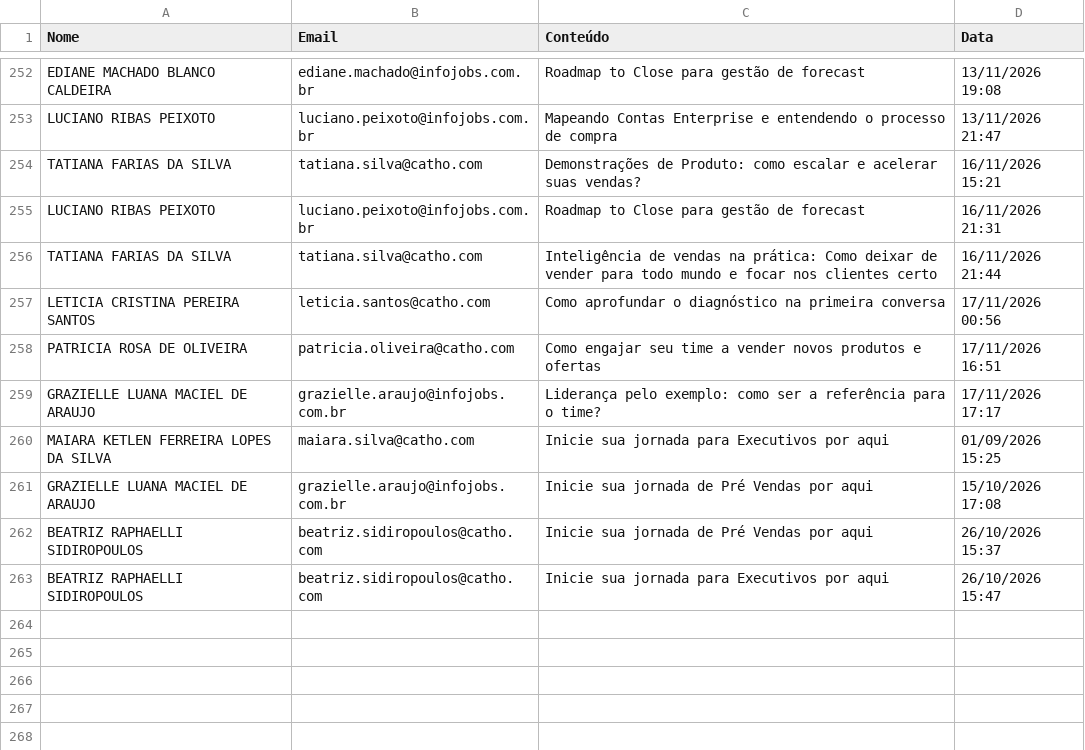
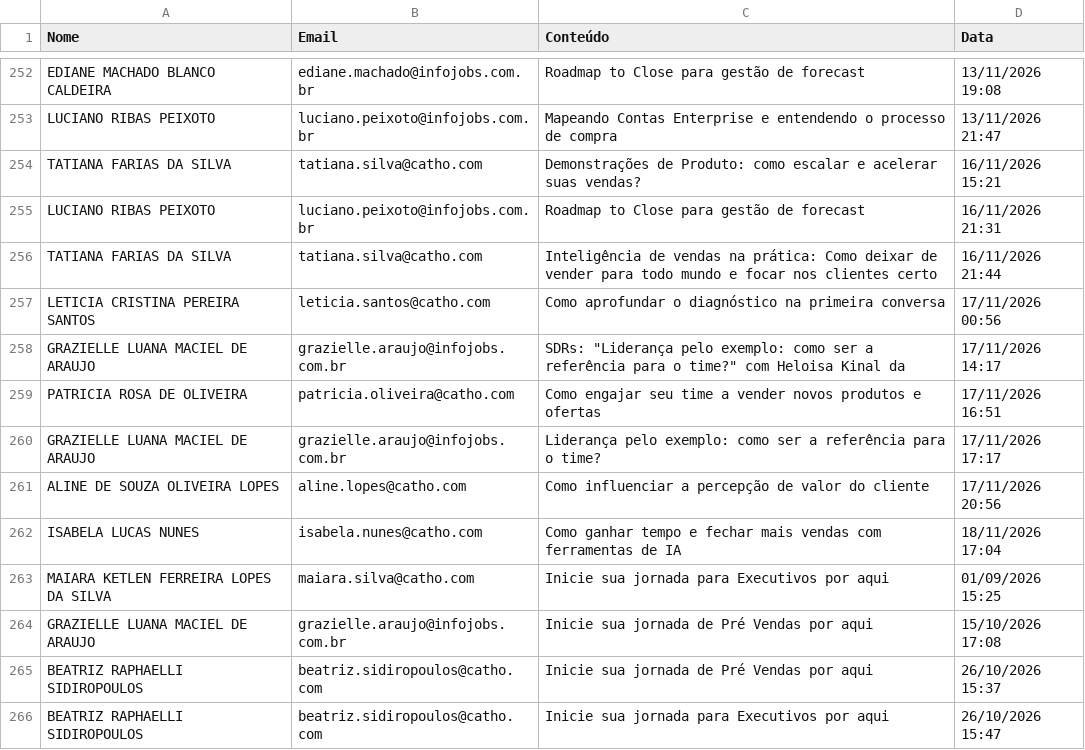
Before and after one commit to gabrielsbrasil/redarbor, a CSV file: data/redarbor_supabase.csv, drawn as a sheet; only a part is shown, gaps mark what is left out; the diff names each change by its address in the sheet, - before the commit and + after, or states it on an @@ line.

```diff
--- a/data/redarbor_supabase.csv
+++ b/data/redarbor_supabase.csv
+row 258: GRAZIELLE LUANA MACIEL DE ARAUJO | grazielle.araujo@infojobs.com.br | SDRs: "Liderança pelo exemplo: como ser a referência para o time?" com Heloisa Kinal da | 17/11/2026 14:17
+row 261: ALINE DE SOUZA OLIVEIRA LOPES | aline.lopes@catho.com | Como influenciar a percepção de valor do cliente | 17/11/2026 20:56
+row 262: ISABELA LUCAS NUNES | isabela.nunes@catho.com | Como ganhar tempo e fechar mais vendas com ferramentas de IA | 18/11/2026 17:04
```
